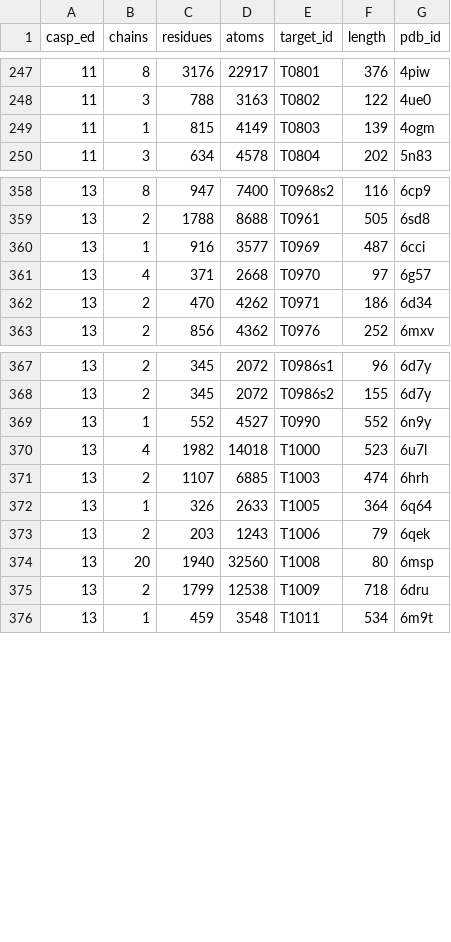
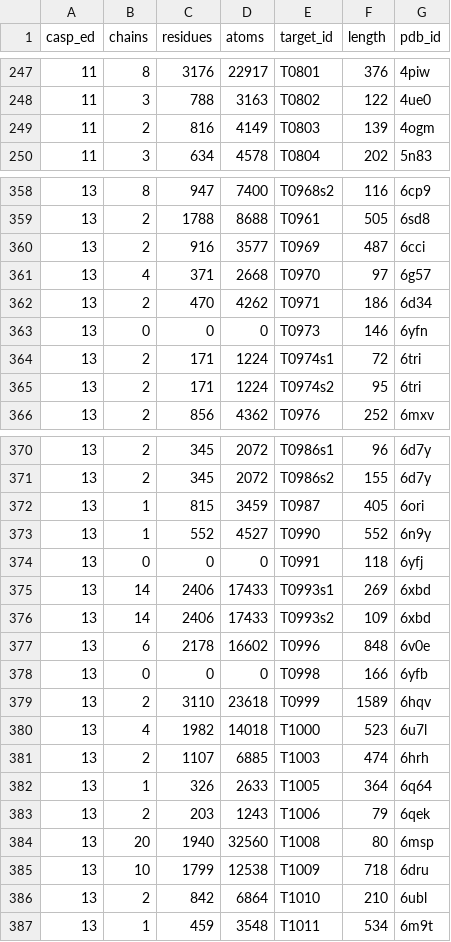
Before and after one commit to baldassarreFe/graphqa, a CSV file: notebooks/natives_pdb.csv, drawn as a sheet; only a part is shown, gaps mark what is left out; the diff covers the shown part only.

Commit message:
Full execution of 01-DownloadCaspData

```diff
--- a/notebooks/natives_pdb.csv
+++ b/notebooks/natives_pdb.csv
@@ -248,3 +248,3 @@ casp_ed,chains,residues,atoms,target_id,length,pdb_id
 11,3,788,3163,T0802,122,4ue0
-11,1,815,4149,T0803,139,4ogm
+11,2,816,4149,T0803,139,4ogm
 11,3,634,4578,T0804,202,5n83
@@ -359,5 +359,8 @@ casp_ed,chains,residues,atoms,target_id,length,pdb_id
 13,2,1788,8688,T0961,505,6sd8
-13,1,916,3577,T0969,487,6cci
+13,2,916,3577,T0969,487,6cci
 13,4,371,2668,T0970,97,6g57
 13,2,470,4262,T0971,186,6d34
+13,0,0,0,T0973,146,6yfn
+13,2,171,1224,T0974s1,72,6tri
+13,2,171,1224,T0974s2,95,6tri
 13,2,856,4362,T0976,252,6mxv
@@ -368,3 +371,10 @@ casp_ed,chains,residues,atoms,target_id,length,pdb_id
 13,2,345,2072,T0986s2,155,6d7y
+13,1,815,3459,T0987,405,6ori
 13,1,552,4527,T0990,552,6n9y
+13,0,0,0,T0991,118,6yfj
+13,14,2406,17433,T0993s1,269,6xbd
+13,14,2406,17433,T0993s2,109,6xbd
+13,6,2178,16602,T0996,848,6v0e
+13,0,0,0,T0998,166,6yfb
+13,2,3110,23618,T0999,1589,6hqv
 13,4,1982,14018,T1000,523,6u7l
@@ -374,3 +384,4 @@ casp_ed,chains,residues,atoms,target_id,length,pdb_id
 13,20,1940,32560,T1008,80,6msp
-13,2,1799,12538,T1009,718,6dru
+13,10,1799,12538,T1009,718,6dru
+13,2,842,6864,T1010,210,6ubl
 13,1,459,3548,T1011,534,6m9t
```
Also changed, not shown: 13 edited cells elsewhere in this file, 3 other files.
